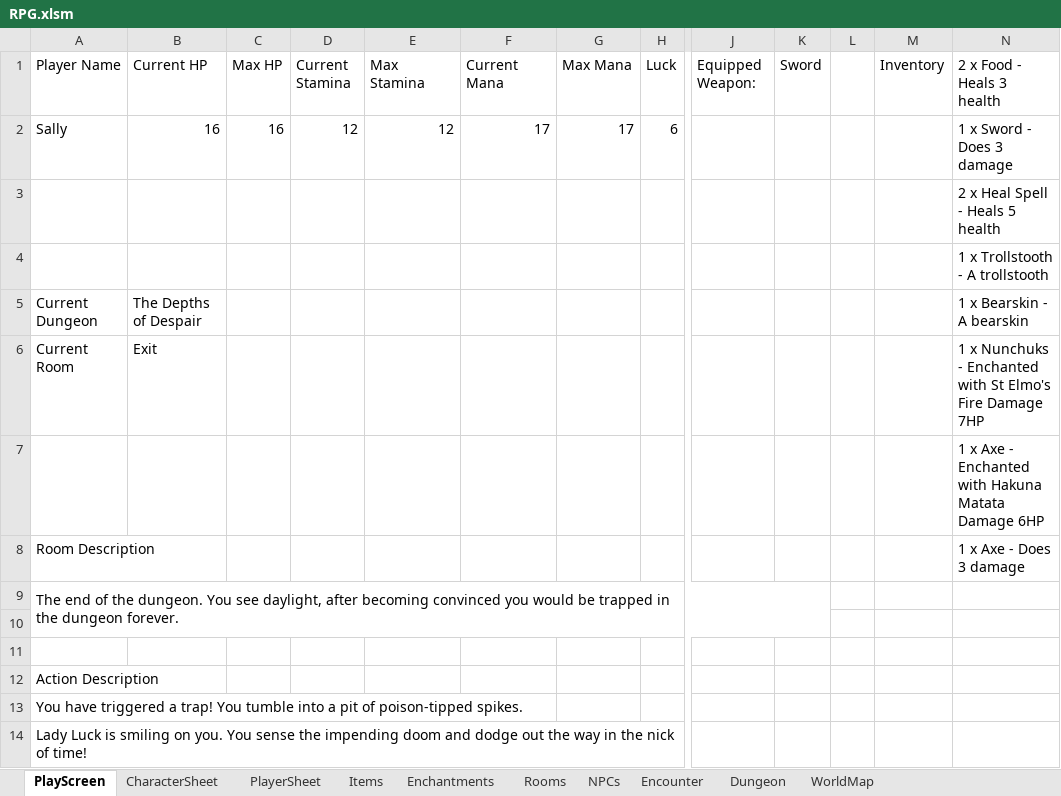
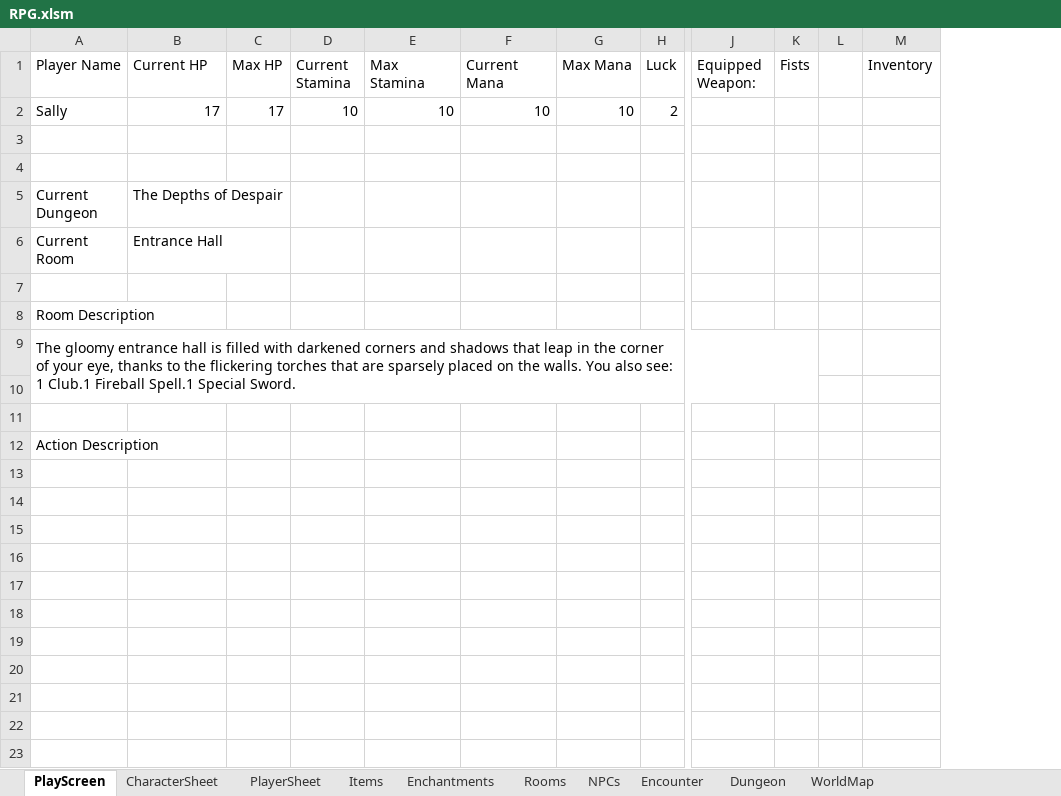
Before and after one commit to GezmoP/XL-RPG, an Excel workbook: RPG.xlsm, sheet PlayScreen, drawn as a sheet; only a part is shown, gaps mark what is left out; values as stored, in another font and other column widths than the file's, no borders; charts and pictures not drawn; removed rows and columns are numbered as before the commit, all else as after; rows hold the shown columns only; the diff names each change by its address in the sheet, - before the commit and + after, or states it on an @@ line.

```diff
--- a/RPG.xlsm (sheet PlayScreen)
+++ b/RPG.xlsm (sheet PlayScreen)
-column K (Sword), empty
+column K (Fists), empty
-column N (2 x Food - Heals 3 health), rows 3-8: 2 x Heal Spell - Heals 5 health | 1 x Trollstooth - A trollstooth | 1 x Bearskin - A bearskin | 1 x Nunchuks - Enchanted with St Elmo's Fire Damage 7HP | 1 x Axe - Enchanted with Hakuna Matata Damage 6HP | 1 x Axe - Does 3 damage
-row 2: Sally | 16 | 16 | 12 | 12 | 17 | 17 | 6 |  |  |  |  | 1 x Sword - Does 3 damage
+row 2: Sally | 17 | 17 | 10 | 10 | 10 | 10 | 2
-B6 (Current HP): Exit
+B6 (Current HP): Entrance Hall
-A9 (Player Name): The end of the dungeon. You see daylight, after becoming convinced you would be trapped in the dungeon forever.
+A9 (Player Name): The gloomy entrance hall is filled with darkened corners and shadows that leap in the corner of your eye, thanks to the flickering torches that are sparsely placed on the walls. You also see: 1 Club.1 Fireball Spell.1 Special Sword.
-row 13: You have triggered a trap! You tumble into a pit of poison-tipped spikes.
-row 14: Lady Luck is smiling on you. You sense the impending doom and dodge out the way in the nick of time!
```
Also changed, not shown: sheet NPCs, sheet CharacterSheet, sheet Enchantments, sheet Items.
